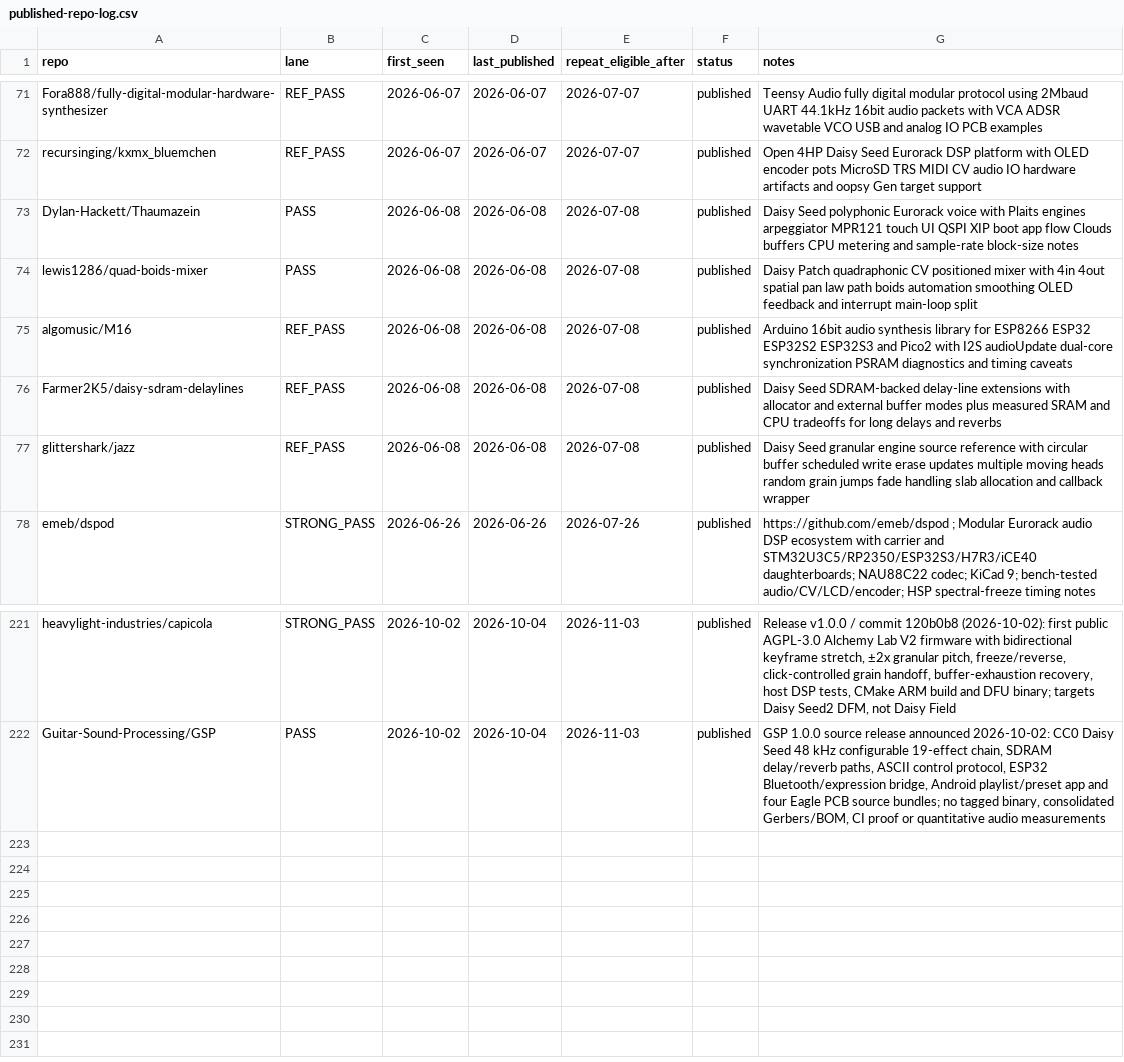
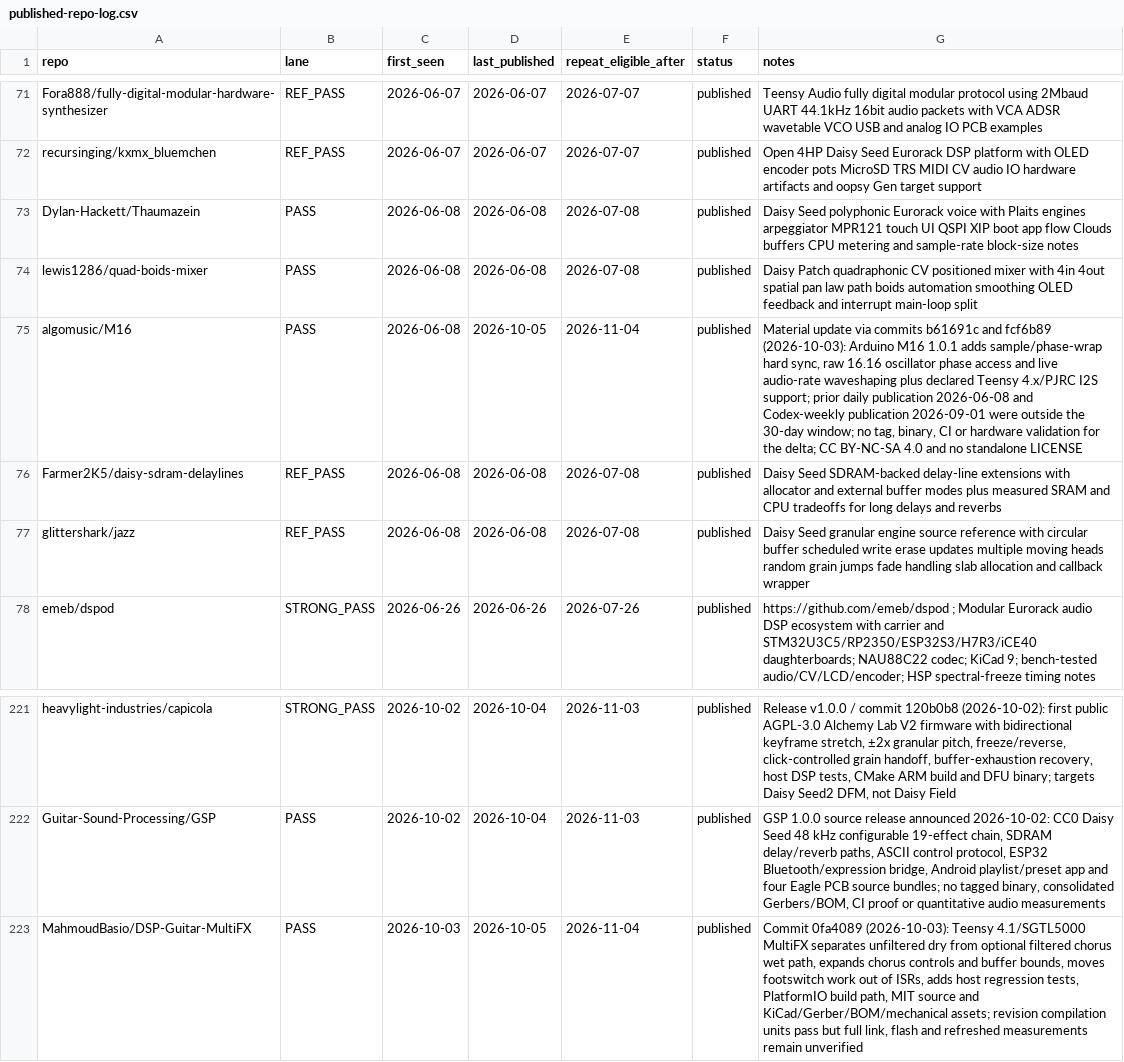
Before and after one commit to Denys/embedded-audio-mine, a CSV file: data/published-repo-log.csv, drawn as a sheet; only a part is shown, gaps mark what is left out.

Commit message:
Daisy + Teensy watch: MultiFX routing and M16 sync update
Publish the 2026-10-05 digest and refresh publication, anti-repeat, and source-registry state.

```diff
--- a/data/published-repo-log.csv
+++ b/data/published-repo-log.csv
@@ -74,3 +74,3 @@ Dylan-Hackett/Thaumazein,PASS,2026-06-08,2026-06-08,2026-07-08,published,Daisy S
 lewis1286/quad-boids-mixer,PASS,2026-06-08,2026-06-08,2026-07-08,published,Daisy Patch quadraphonic CV positioned mixer with 4in 4out spatial pan law path boids automation smoothing OLED feedback and interrupt main-loop split
-algomusic/M16,REF_PASS,2026-06-08,2026-06-08,2026-07-08,published,Arduino 16bit audio synthesis library for ESP8266 ESP32 ESP32S2 ESP32S3 and Pico2 with I2S audioUpdate dual-core synchronization PSRAM diagnostics and timing caveats
+algomusic/M16,PASS,2026-06-08,2026-10-05,2026-11-04,published,"Material update via commits b61691c and fcf6b89 (2026-10-03): Arduino M16 1.0.1 adds sample/phase-wrap hard sync, raw 16.16 oscillator phase access and live audio-rate waveshaping plus declared Teensy 4.x/PJRC I2S support; prior daily publication 2026-06-08 and Codex-weekly publication 2026-09-01 were outside the 30-day window; no tag, binary, CI or hardware validation for the delta; CC BY-NC-SA 4.0 and no standalone LICENSE"
 Farmer2K5/daisy-sdram-delaylines,REF_PASS,2026-06-08,2026-06-08,2026-07-08,published,Daisy Seed SDRAM-backed delay-line extensions with allocator and external buffer modes plus measured SRAM and CPU tradeoffs for long delays and reverbs
@@ -222 +222,2 @@ heavylight-industries/capicola,STRONG_PASS,2026-10-02,2026-10-04,2026-11-03,publ
 Guitar-Sound-Processing/GSP,PASS,2026-10-02,2026-10-04,2026-11-03,published,"GSP 1.0.0 source release announced 2026-10-02: CC0 Daisy Seed 48 kHz configurable 19-effect chain, SDRAM delay/reverb paths, ASCII control protocol, ESP32 Bluetooth/expression bridge, Android playlist/preset app and four Eagle PCB source bundles; no tagged binary, consolidated Gerbers/BOM, CI proof or quantitative audio measurements"
+MahmoudBasio/DSP-Guitar-MultiFX,PASS,2026-10-03,2026-10-05,2026-11-04,published,"Commit 0fa4089 (2026-10-03): Teensy 4.1/SGTL5000 MultiFX separates unfiltered dry from optional filtered chorus wet path, expands chorus controls and buffer bounds, moves footswitch work out of ISRs, adds host regression tests, PlatformIO build path, MIT source and KiCad/Gerber/BOM/mechanical assets; revision compilation units pass but full link, flash and refreshed measurements remain unverified"
```
Also changed, not shown: data/common-anti-repeat-index.csv, data/hidden-gems-source-registry.csv, 1 other file.
